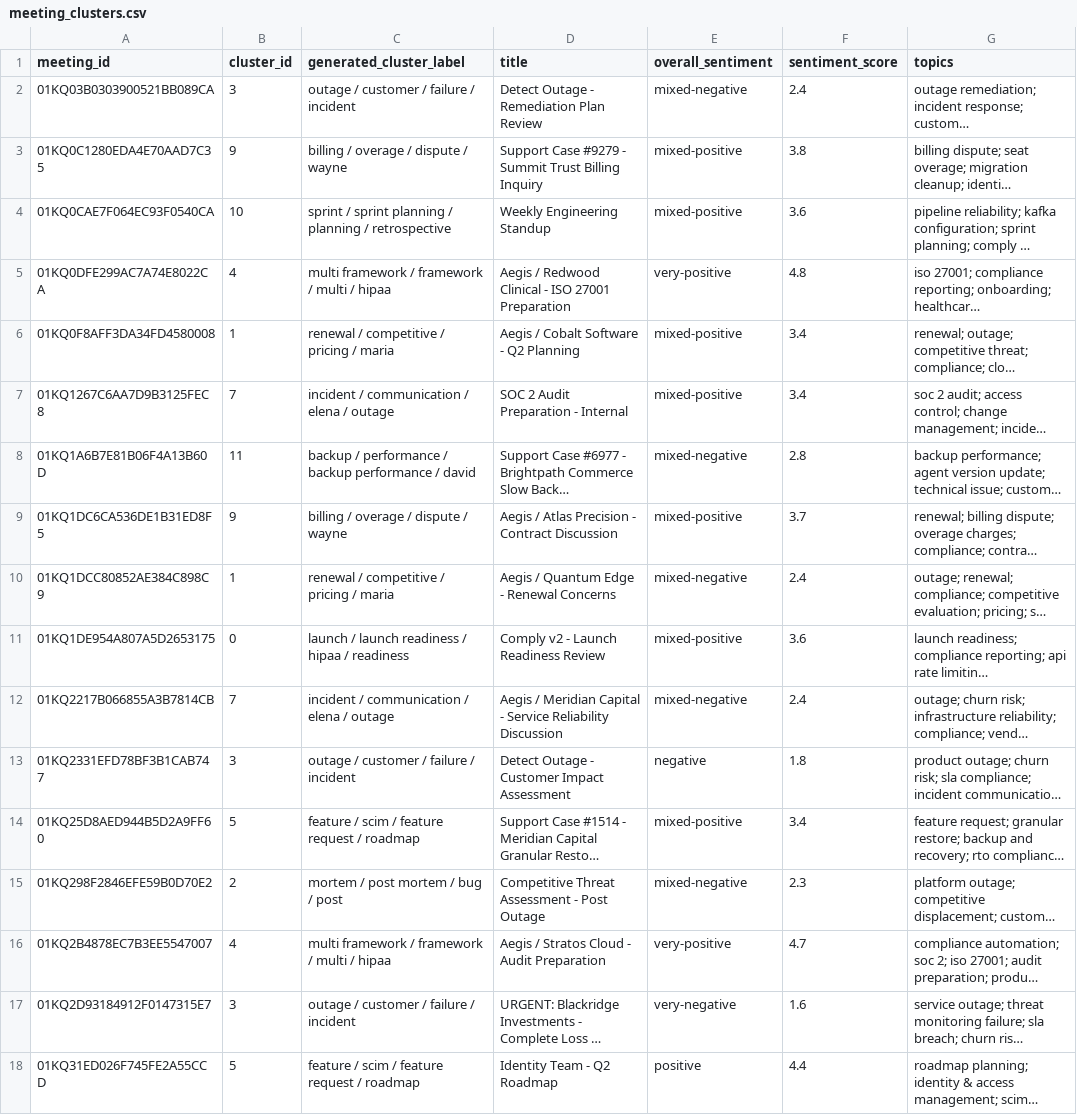
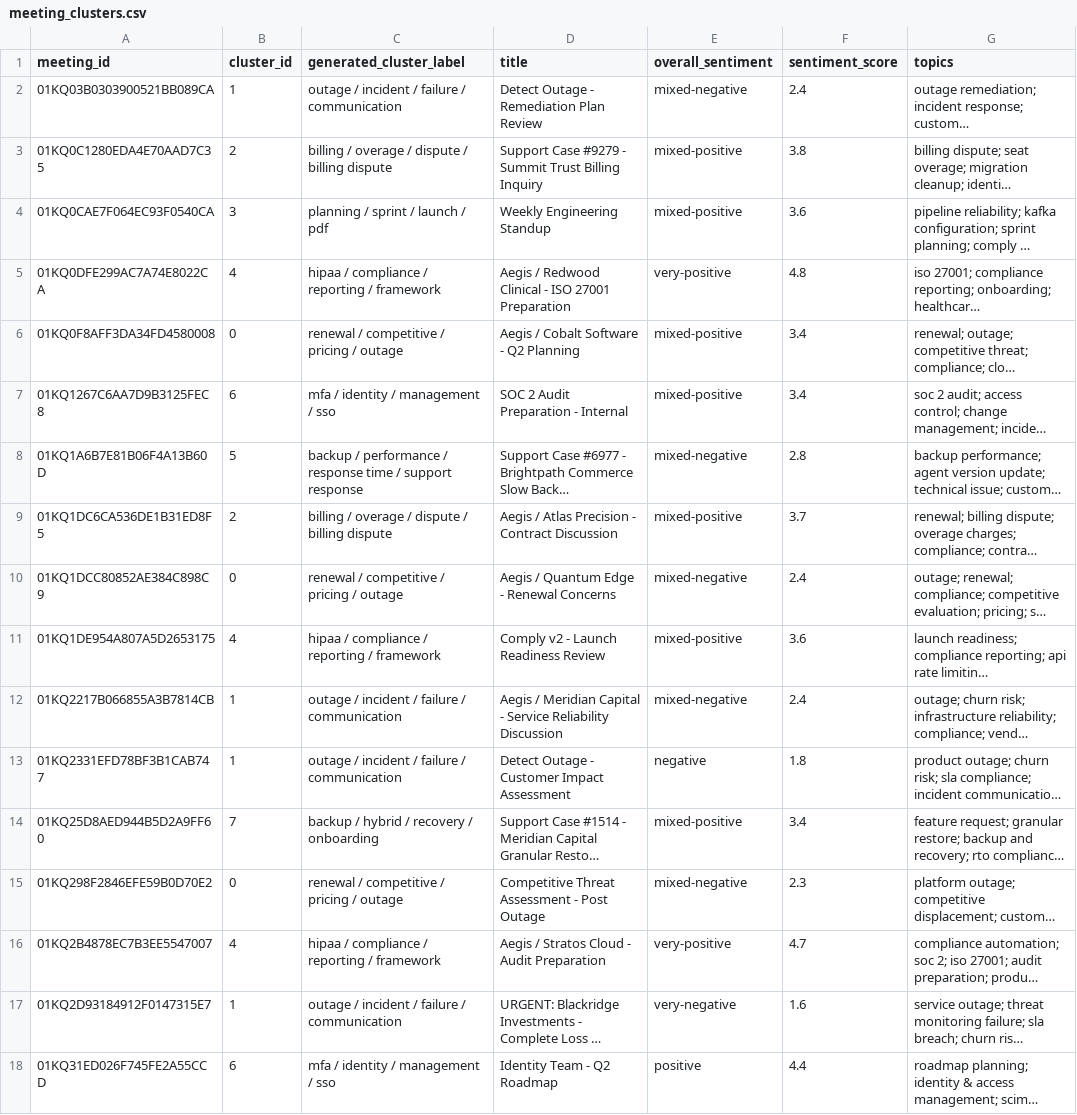
Before and after one commit to rohanvazir123/pydantic-ai-experiments, a CSV file: basics/iprep/meeting-analytics/cluster_work/meeting_clusters.csv, drawn as a sheet; only a part is shown; long unchanged cells end in …; the diff covers the shown part only; the diff names each change by its address in the sheet, - before the commit and + after, or states it on an @@ line.

```diff
--- a/basics/iprep/meeting-analytics/cluster_work/meeting_clusters.csv
+++ b/basics/iprep/meeting-analytics/cluster_work/meeting_clusters.csv
-B2 (cluster_id): 3
+B2 (cluster_id): 1
-C2 (generated_cluster_label): outage / customer / failure / incident
+C2 (generated_cluster_label): outage / incident / failure / communication
-B3 (cluster_id): 9
+B3 (cluster_id): 2
-C3 (generated_cluster_label): billing / overage / dispute / wayne
+C3 (generated_cluster_label): billing / overage / dispute / billing dispute
-B4 (cluster_id): 10
+B4 (cluster_id): 3
-C4 (generated_cluster_label): sprint / sprint planning / planning / retrospective
+C4 (generated_cluster_label): planning / sprint / launch / pdf
-C5 (generated_cluster_label): multi framework / framework / multi / hipaa
+C5 (generated_cluster_label): hipaa / compliance / reporting / framework
-B6 (cluster_id): 1
+B6 (cluster_id): 0
-C6 (generated_cluster_label): renewal / competitive / pricing / maria
+C6 (generated_cluster_label): renewal / competitive / pricing / outage
-B7 (cluster_id): 7
+B7 (cluster_id): 6
-C7 (generated_cluster_label): incident / communication / elena / outage
+C7 (generated_cluster_label): mfa / identity / management / sso
-B8 (cluster_id): 11
+B8 (cluster_id): 5
-C8 (generated_cluster_label): …performance / backup performance / david
+C8 (generated_cluster_label): …performance / response time / support response
-B9 (cluster_id): 9
+B9 (cluster_id): 2
-C9 (generated_cluster_label): billing / overage / dispute / wayne
+C9 (generated_cluster_label): billing / overage / dispute / billing dispute
-B10 (cluster_id): 1
+B10 (cluster_id): 0
-C10 (generated_cluster_label): renewal / competitive / pricing / maria
+C10 (generated_cluster_label): renewal / competitive / pricing / outage
-B11 (cluster_id): 0
+B11 (cluster_id): 4
-C11 (generated_cluster_label): launch / launch readiness / hipaa / readiness
+C11 (generated_cluster_label): hipaa / compliance / reporting / framework
-B12 (cluster_id): 7
+B12 (cluster_id): 1
-C12 (generated_cluster_label): incident / communication / elena / outage
+C12 (generated_cluster_label): outage / incident / failure / communication
-B13 (cluster_id): 3
+B13 (cluster_id): 1
-C13 (generated_cluster_label): outage / customer / failure / incident
+C13 (generated_cluster_label): outage / incident / failure / communication
-B14 (cluster_id): 5
+B14 (cluster_id): 7
-C14 (generated_cluster_label): feature / scim / feature request / roadmap
+C14 (generated_cluster_label): backup / hybrid / recovery / onboarding
-B15 (cluster_id): 2
+B15 (cluster_id): 0
-C15 (generated_cluster_label): mortem / post mortem / bug / post
+C15 (generated_cluster_label): renewal / competitive / pricing / outage
-C16 (generated_cluster_label): multi framework / framework / multi / hipaa
+C16 (generated_cluster_label): hipaa / compliance / reporting / framework
-B17 (cluster_id): 3
+B17 (cluster_id): 1
-C17 (generated_cluster_label): outage / customer / failure / incident
+C17 (generated_cluster_label): outage / incident / failure / communication
-B18 (cluster_id): 5
+B18 (cluster_id): 6
-C18 (generated_cluster_label): feature / scim / feature request / roadmap
+C18 (generated_cluster_label): mfa / identity / management / sso
```
Also changed, not shown: 150 edited cells elsewhere in this file, 8 other files.
